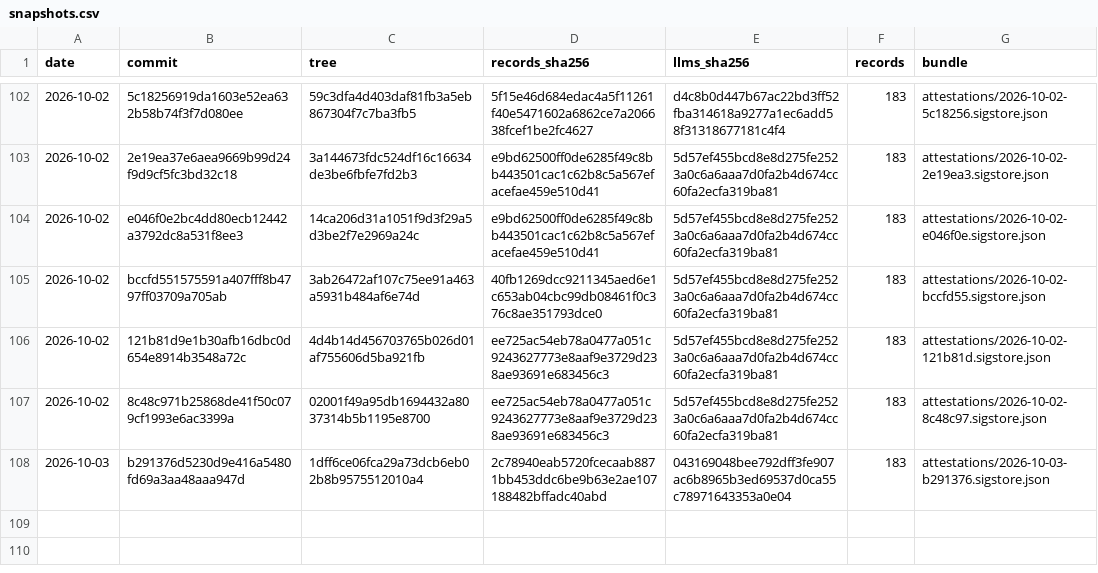
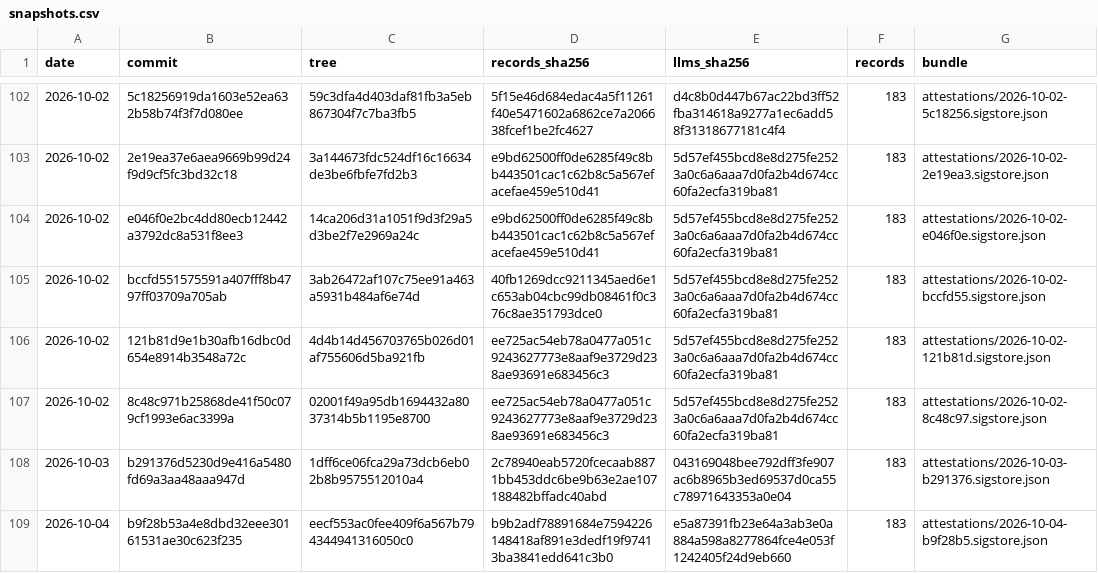
Before and after one commit to pierandpoint/record, a CSV file: snapshots.csv, drawn as a sheet; only a part is shown, gaps mark what is left out; the diff names each change by its address in the sheet, - before the commit and + after, or states it on an @@ line.

```diff
--- a/snapshots.csv
+++ b/snapshots.csv
+row 109: 2026-10-04 | b9f28b53a4e8dbd32eee30161531ae30c623f235 | eecf553ac0fee409f6a567b794344941316050c0 | b9b2adf78891684e7594226148418af891e3dedf19f97413ba3841edd641c3b0 | e5a87391fb23e64a3ab3e0a884a598a8277864fce4e053f1242405f24d9eb660 | 183 | attestations/2026-10-04-b9f28b5.sigstore.json
```
Also changed, not shown: 2 other files.
